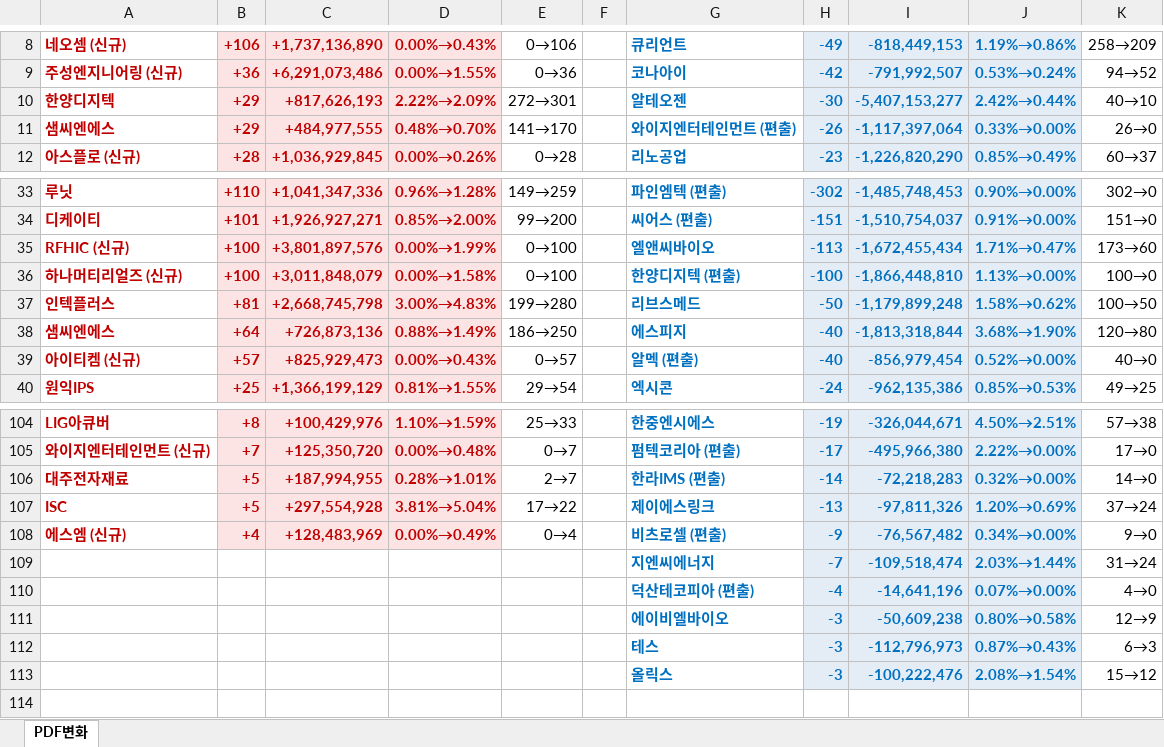
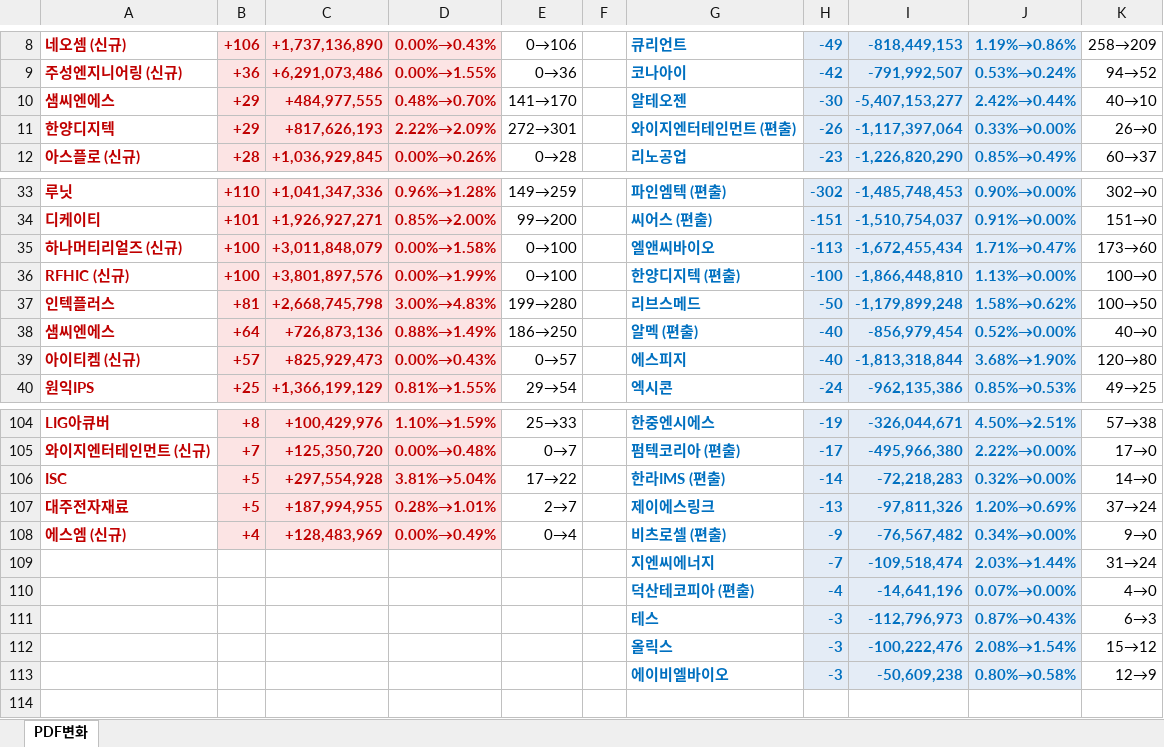
Before and after one commit to unrevr15/etf-reports, an Excel workbook: reports/pdf_weekly_20261113.xlsx, sheet PDF변화, drawn as a sheet; only a part is shown, gaps mark what is left out; values as stored, in another font and other column widths than the file's, no borders; the diff covers the shown part only; the diff names each change by its address in the sheet, - before the commit and + after, or states it on an @@ line.

```diff
--- a/reports/pdf_weekly_20261113.xlsx (sheet PDF변화)
+++ b/reports/pdf_weekly_20261113.xlsx (sheet PDF변화)
-A10: 한양디지텍
+A10: 샘씨엔에스
-C10: +817,626,193
+C10: +484,977,555
-D10: 2.22%→2.09%
+D10: 0.48%→0.70%
-E10: 272→301
+E10: 141→170
-A11: 샘씨엔에스
+A11: 한양디지텍
-C11: +484,977,555
+C11: +817,626,193
-D11: 0.48%→0.70%
+D11: 2.22%→2.09%
-E11: 141→170
+E11: 272→301
-A35: RFHIC (신규)
+A35: 하나머티리얼즈 (신규)
-C35: +3,801,897,576
+C35: +3,011,848,079
-D35: 0.00%→1.99%
+D35: 0.00%→1.58%
-A36: 하나머티리얼즈 (신규)
+A36: RFHIC (신규)
-C36: +3,011,848,079
+C36: +3,801,897,576
-D36: 0.00%→1.58%
+D36: 0.00%→1.99%
-G38: 에스피지
+G38: 알멕 (편출)
-I38: -1,813,318,844
+I38: -856,979,454
-J38: 3.68%→1.90%
+J38: 0.52%→0.00%
-K38: 120→80
+K38: 40→0
-G39: 알멕 (편출)
+G39: 에스피지
-I39: -856,979,454
+I39: -1,813,318,844
-J39: 0.52%→0.00%
+J39: 3.68%→1.90%
-K39: 40→0
+K39: 120→80
-A106: 대주전자재료
+A106: ISC
-C106: +187,994,955
+C106: +297,554,928
-D106: 0.28%→1.01%
+D106: 3.81%→5.04%
-E106: 2→7
+E106: 17→22
-A107: ISC
+A107: 대주전자재료
-C107: +297,554,928
+C107: +187,994,955
-D107: 3.81%→5.04%
+D107: 0.28%→1.01%
-E107: 17→22
+E107: 2→7
@@ row 111 moved to row 113: 에이비엘바이오 @@
```
Also changed, not shown: 2 moved rows and 16 edited cells elsewhere in this sheet, reports/pdf_change_20261113.xlsx, reports/pdf_rolling5_20261113.xlsx.
